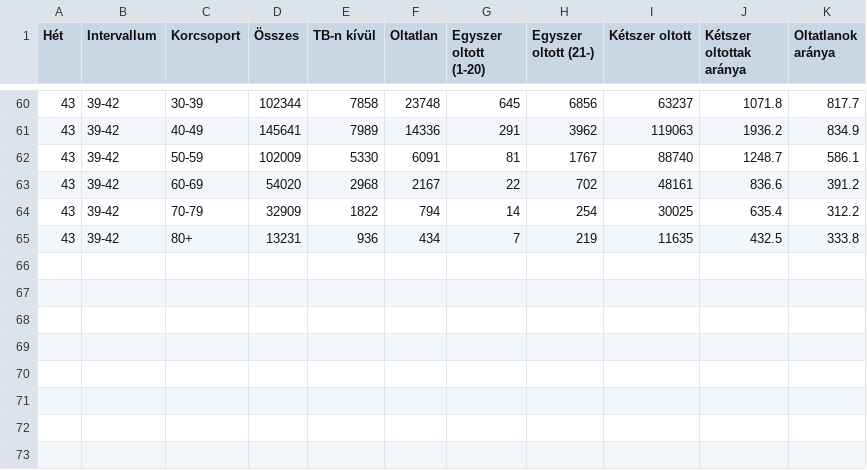
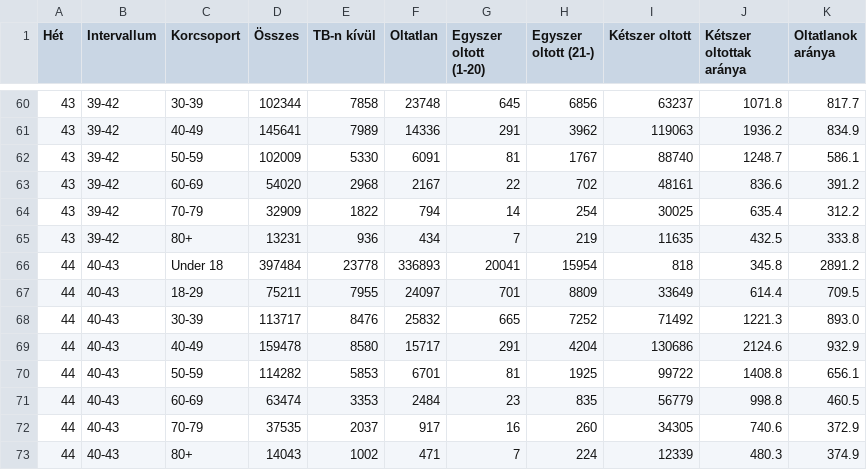
Before and after one commit to kamutelapo/covid, a CSV file: anglia/adatok/data-cases.csv, drawn as a sheet; only a part is shown, gaps mark what is left out; the diff names each change by its address in the sheet, - before the commit and + after, or states it on an @@ line.

```diff
--- a/anglia/adatok/data-cases.csv
+++ b/anglia/adatok/data-cases.csv
+row 66: 44 | 40-43 | Under 18 | 397484 | 23778 | 336893 | 20041 | 15954 | 818 | 345.8 | 2891.2
+row 67: 44 | 40-43 | 18-29 | 75211 | 7955 | 24097 | 701 | 8809 | 33649 | 614.4 | 709.5
+row 68: 44 | 40-43 | 30-39 | 113717 | 8476 | 25832 | 665 | 7252 | 71492 | 1221.3 | 893.0
+row 69: 44 | 40-43 | 40-49 | 159478 | 8580 | 15717 | 291 | 4204 | 130686 | 2124.6 | 932.9
+row 70: 44 | 40-43 | 50-59 | 114282 | 5853 | 6701 | 81 | 1925 | 99722 | 1408.8 | 656.1
+row 71: 44 | 40-43 | 60-69 | 63474 | 3353 | 2484 | 23 | 835 | 56779 | 998.8 | 460.5
+row 72: 44 | 40-43 | 70-79 | 37535 | 2037 | 917 | 16 | 260 | 34305 | 740.6 | 372.9
+row 73: 44 | 40-43 | 80+ | 14043 | 1002 | 471 | 7 | 224 | 12339 | 480.3 | 374.9
```
Also changed, not shown: anglia/adatok/data-death-28.csv, anglia/adatok/data-death-60.csv, 8 other files.
